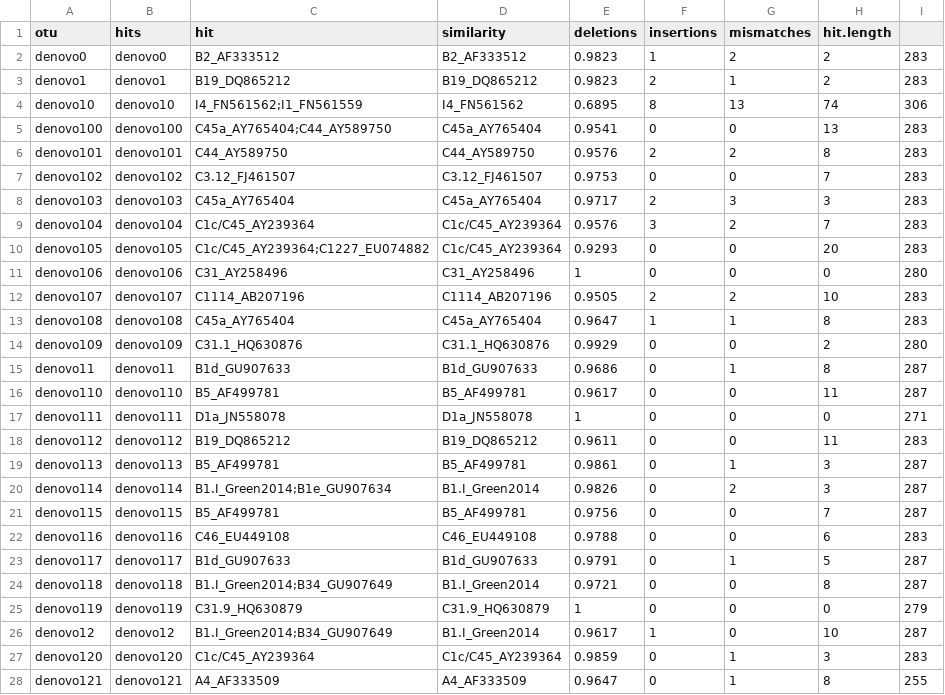
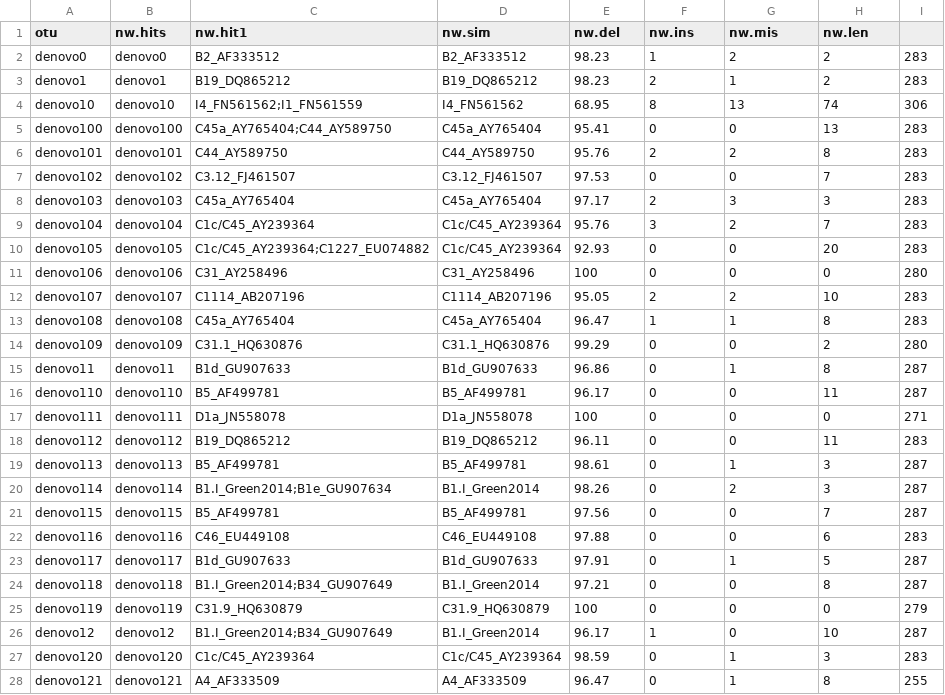
Before and after one commit to jrcunning/STJ2012, a TSV file: data/otus_97_byspecies/nw_tophits.tsv, drawn as a sheet; only a part is shown; the diff covers the shown part only.

```diff
--- a/data/otus_97_byspecies/nw_tophits.tsv
+++ b/data/otus_97_byspecies/nw_tophits.tsv
@@ -1,28 +1,28 @@
-otu	hits	hit	similarity	deletions	insertions	mismatches	hit.length
-denovo0	denovo0	B2_AF333512	B2_AF333512	0.9823	1	2	2	283
-denovo1	denovo1	B19_DQ865212	B19_DQ865212	0.9823	2	1	2	283
-denovo10	denovo10	I4_FN561562;I1_FN561559	I4_FN561562	0.6895	8	13	74	306
-denovo100	denovo100	C45a_AY765404;C44_AY589750	C45a_AY765404	0.9541	0	0	13	283
-denovo101	denovo101	C44_AY589750	C44_AY589750	0.9576	2	2	8	283
-denovo102	denovo102	C3.12_FJ461507	C3.12_FJ461507	0.9753	0	0	7	283
-denovo103	denovo103	C45a_AY765404	C45a_AY765404	0.9717	2	3	3	283
-denovo104	denovo104	C1c/C45_AY239364	C1c/C45_AY239364	0.9576	3	2	7	283
-denovo105	denovo105	C1c/C45_AY239364;C1227_EU074882	C1c/C45_AY239364	0.9293	0	0	20	283
-denovo106	denovo106	C31_AY258496	C31_AY258496	1	0	0	0	280
-denovo107	denovo107	C1114_AB207196	C1114_AB207196	0.9505	2	2	10	283
-denovo108	denovo108	C45a_AY765404	C45a_AY765404	0.9647	1	1	8	283
-denovo109	denovo109	C31.1_HQ630876	C31.1_HQ630876	0.9929	0	0	2	280
-denovo11	denovo11	B1d_GU907633	B1d_GU907633	0.9686	0	1	8	287
-denovo110	denovo110	B5_AF499781	B5_AF499781	0.9617	0	0	11	287
-denovo111	denovo111	D1a_JN558078	D1a_JN558078	1	0	0	0	271
-denovo112	denovo112	B19_DQ865212	B19_DQ865212	0.9611	0	0	11	283
-denovo113	denovo113	B5_AF499781	B5_AF499781	0.9861	0	1	3	287
-denovo114	denovo114	B1.I_Green2014;B1e_GU907634	B1.I_Green2014	0.9826	0	2	3	287
-denovo115	denovo115	B5_AF499781	B5_AF499781	0.9756	0	0	7	287
-denovo116	denovo116	C46_EU449108	C46_EU449108	0.9788	0	0	6	283
-denovo117	denovo117	B1d_GU907633	B1d_GU907633	0.9791	0	1	5	287
-denovo118	denovo118	B1.I_Green2014;B34_GU907649	B1.I_Green2014	0.9721	0	0	8	287
-denovo119	denovo119	C31.9_HQ630879	C31.9_HQ630879	1	0	0	0	279
-denovo12	denovo12	B1.I_Green2014;B34_GU907649	B1.I_Green2014	0.9617	1	0	10	287
-denovo120	denovo120	C1c/C45_AY239364	C1c/C45_AY239364	0.9859	0	1	3	283
-denovo121	denovo121	A4_AF333509	A4_AF333509	0.9647	0	1	8	255
+otu	nw.hits	nw.hit1	nw.sim	nw.del	nw.ins	nw.mis	nw.len
+denovo0	denovo0	B2_AF333512	B2_AF333512	98.23	1	2	2	283
+denovo1	denovo1	B19_DQ865212	B19_DQ865212	98.23	2	1	2	283
+denovo10	denovo10	I4_FN561562;I1_FN561559	I4_FN561562	68.95	8	13	74	306
+denovo100	denovo100	C45a_AY765404;C44_AY589750	C45a_AY765404	95.41	0	0	13	283
+denovo101	denovo101	C44_AY589750	C44_AY589750	95.76	2	2	8	283
+denovo102	denovo102	C3.12_FJ461507	C3.12_FJ461507	97.53	0	0	7	283
+denovo103	denovo103	C45a_AY765404	C45a_AY765404	97.17	2	3	3	283
+denovo104	denovo104	C1c/C45_AY239364	C1c/C45_AY239364	95.76	3	2	7	283
+denovo105	denovo105	C1c/C45_AY239364;C1227_EU074882	C1c/C45_AY239364	92.93	0	0	20	283
+denovo106	denovo106	C31_AY258496	C31_AY258496	100	0	0	0	280
+denovo107	denovo107	C1114_AB207196	C1114_AB207196	95.05	2	2	10	283
+denovo108	denovo108	C45a_AY765404	C45a_AY765404	96.47	1	1	8	283
+denovo109	denovo109	C31.1_HQ630876	C31.1_HQ630876	99.29	0	0	2	280
+denovo11	denovo11	B1d_GU907633	B1d_GU907633	96.86	0	1	8	287
+denovo110	denovo110	B5_AF499781	B5_AF499781	96.17	0	0	11	287
+denovo111	denovo111	D1a_JN558078	D1a_JN558078	100	0	0	0	271
+denovo112	denovo112	B19_DQ865212	B19_DQ865212	96.11	0	0	11	283
+denovo113	denovo113	B5_AF499781	B5_AF499781	98.61	0	1	3	287
+denovo114	denovo114	B1.I_Green2014;B1e_GU907634	B1.I_Green2014	98.26	0	2	3	287
+denovo115	denovo115	B5_AF499781	B5_AF499781	97.56	0	0	7	287
+denovo116	denovo116	C46_EU449108	C46_EU449108	97.88	0	0	6	283
+denovo117	denovo117	B1d_GU907633	B1d_GU907633	97.91	0	1	5	287
+denovo118	denovo118	B1.I_Green2014;B34_GU907649	B1.I_Green2014	97.21	0	0	8	287
+denovo119	denovo119	C31.9_HQ630879	C31.9_HQ630879	100	0	0	0	279
+denovo12	denovo12	B1.I_Green2014;B34_GU907649	B1.I_Green2014	96.17	1	0	10	287
+denovo120	denovo120	C1c/C45_AY239364	C1c/C45_AY239364	98.59	0	1	3	283
+denovo121	denovo121	A4_AF333509	A4_AF333509	96.47	0	1	8	255
```
Also changed, not shown: 153 edited cells elsewhere in this file, data/otus_97_bysample/nw_tophits.tsv, 1 other file.
